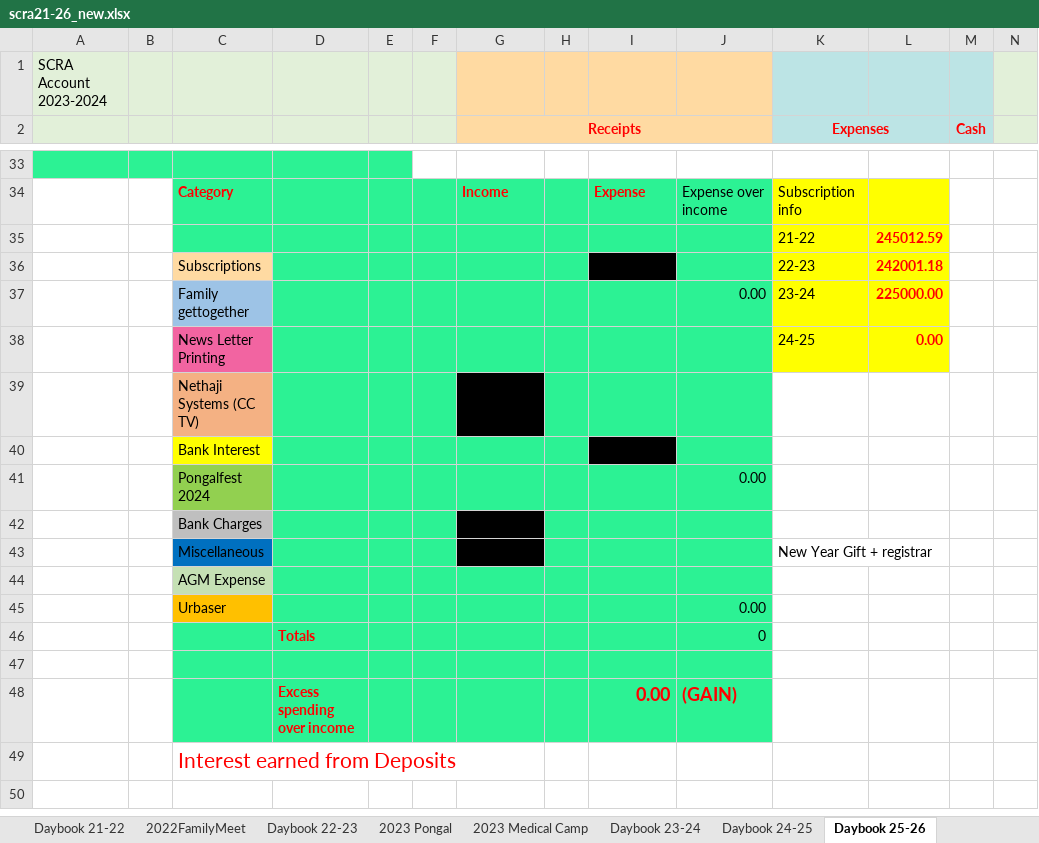
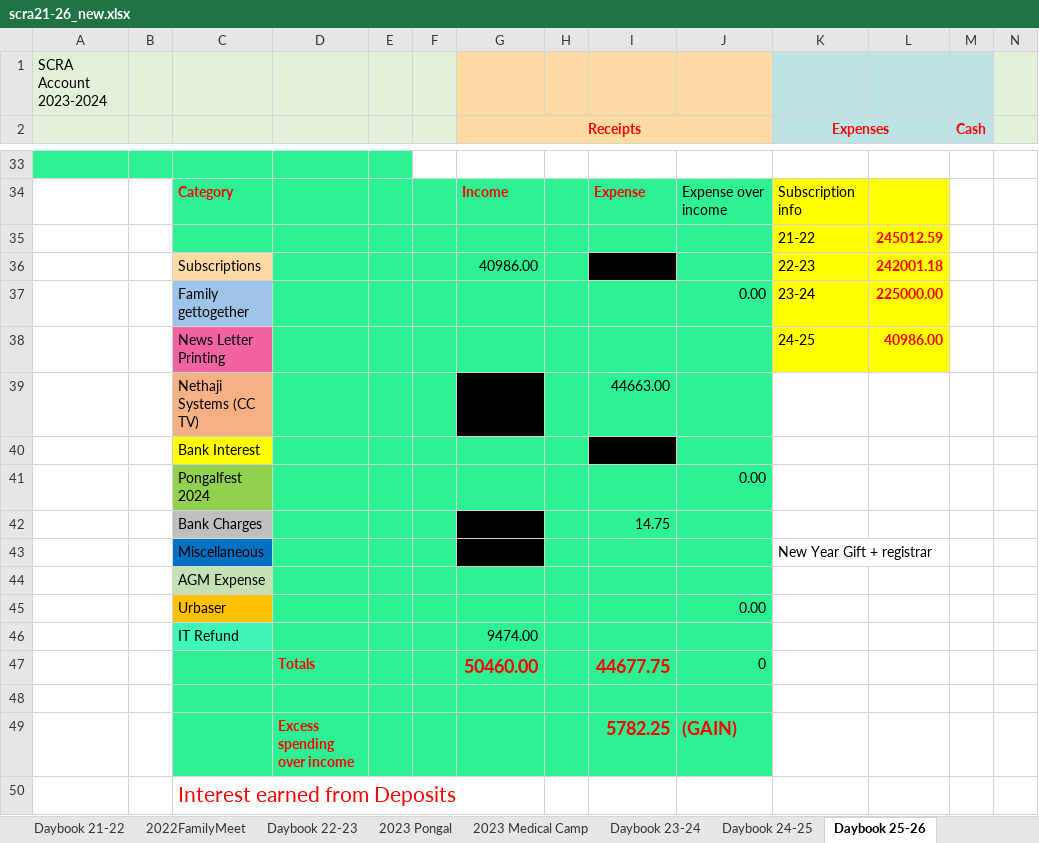
Before and after one commit to vu2ow/vu2ow.github.io, an Excel workbook: scra/scra21-26_new.xlsx, sheet Daybook 25-26, drawn as a sheet; only a part is shown, gaps mark what is left out; values as stored, in another font and other column widths than the file's, no borders; removed rows and columns are numbered as before the commit, all else as after; rows hold the shown columns only; the diff covers the shown part only; the diff names each change by its address in the sheet, - before the commit and + after, or states it on an @@ line.

```diff
--- a/scra/scra21-26_new.xlsx (sheet Daybook 25-26)
+++ b/scra/scra21-26_new.xlsx (sheet Daybook 25-26)
-G36 (Receipts): (empty)
+G36 (Receipts): 40986.00
-L38: 0.00
+L38: 40986.00
-I39: (empty)
+I39: 44663.00
-I42: (empty)
+I42: 14.75
-row 46:  |  |  | Totals |  |  |  |  |  | 0
+row 46:  |  | IT Refund |  |  |  | 9474.00
+row 47:  |  |  | Totals |  |  | 50460.00 |  | 44677.75 | 0
-I49: 0.00
+I49: 5782.25
```
Also changed, not shown: 27 edited cells and cell formats elsewhere in this sheet, sheet Daybook 24-25, 16 other files.
